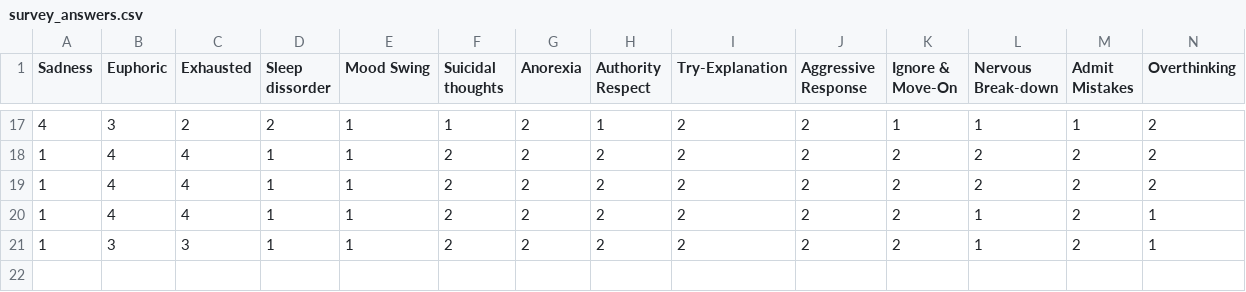
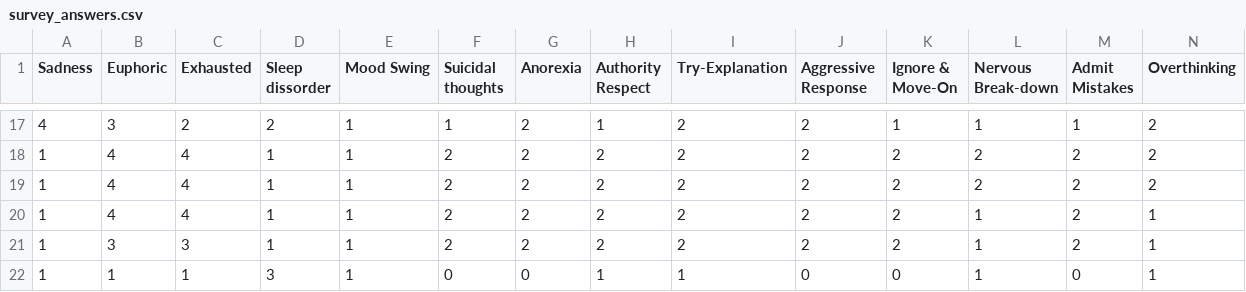
Before and after one commit to Allesgut7/check-up, a CSV file: survey_answers.csv, drawn as a sheet; only a part is shown, gaps mark what is left out; rows hold the shown columns only; the diff names each change by its address in the sheet, - before the commit and + after, or states it on an @@ line.

```diff
--- a/survey_answers.csv
+++ b/survey_answers.csv
+row 22: 1 | 1 | 1 | 3 | 1 | 0 | 0 | 1 | 1 | 0 | 0 | 1 | 0 | 1
```
Also changed, not shown: 2 other files.
